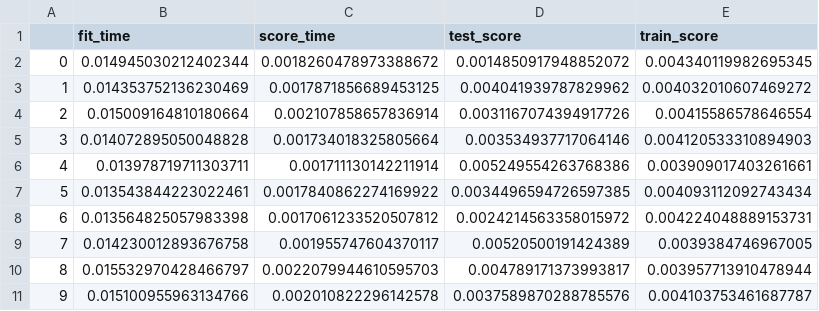
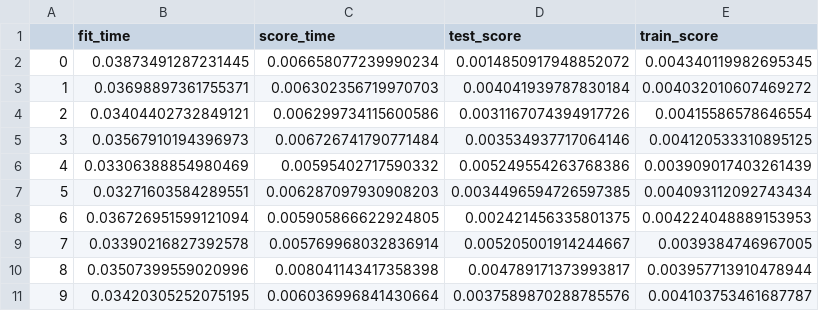
Before and after one commit to izk20/DSCI-310-Group-10, a CSV file: data/processed/cv_ridge.csv, drawn as a sheet.

```diff
--- a/data/processed/cv_ridge.csv
+++ b/data/processed/cv_ridge.csv
@@ -1,11 +1,11 @@
 ,fit_time,score_time,test_score,train_score
-0,0.014945030212402344,0.0018260478973388672,0.0014850917948852072,0.004340119982695345
-1,0.014353752136230469,0.0017871856689453125,0.004041939787829962,0.004032010607469272
-2,0.015009164810180664,0.002107858657836914,0.0031167074394917726,0.00415586578646554
-3,0.014072895050048828,0.001734018325805664,0.003534937717064146,0.004120533310894903
-4,0.013978719711303711,0.001711130142211914,0.005249554263768386,0.003909017403261661
-5,0.013543844223022461,0.0017840862274169922,0.0034496594726597385,0.004093112092743434
-6,0.013564825057983398,0.0017061233520507812,0.0024214563358015972,0.004224048889153731
-7,0.014230012893676758,0.001955747604370117,0.00520500191424389,0.0039384746967005
-8,0.015532970428466797,0.0022079944610595703,0.004789171373993817,0.003957713910478944
-9,0.015100955963134766,0.002010822296142578,0.0037589870288785576,0.004103753461687787
+0,0.03873491287231445,0.006658077239990234,0.0014850917948852072,0.004340119982695345
+1,0.03698897361755371,0.006302356719970703,0.004041939787830184,0.004032010607469272
+2,0.03404402732849121,0.006299734115600586,0.0031167074394917726,0.00415586578646554
+3,0.03567910194396973,0.006726741790771484,0.003534937717064146,0.004120533310895125
+4,0.03306388854980469,0.00595402717590332,0.005249554263768386,0.003909017403261439
+5,0.03271603584289551,0.006287097930908203,0.0034496594726597385,0.004093112092743434
+6,0.036726951599121094,0.005905866622924805,0.002421456335801375,0.004224048889153953
+7,0.03390216827392578,0.005769968032836914,0.005205001914244667,0.0039384746967005
+8,0.03507399559020996,0.008041143417358398,0.004789171373993817,0.003957713910478944
+9,0.03420305252075195,0.006036996841430664,0.0037589870288785576,0.004103753461687787
```
Also changed, not shown: 12 other files.
